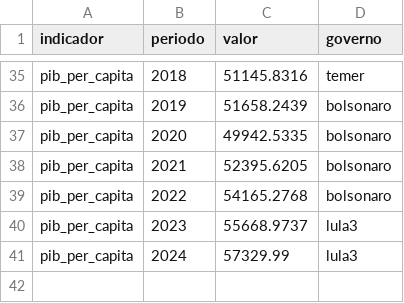
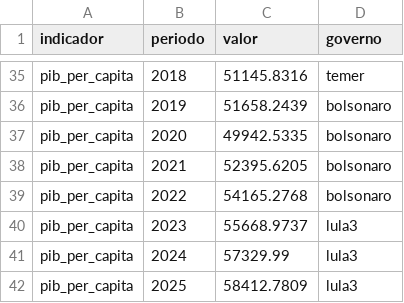
Before and after one commit to dayanaisilva/painel-brasil, a CSV file: data/processed/pib_per_capita.csv, drawn as a sheet; only a part is shown, gaps mark what is left out; the diff names each change by its address in the sheet, - before the commit and + after, or states it on an @@ line.

```diff
--- a/data/processed/pib_per_capita.csv
+++ b/data/processed/pib_per_capita.csv
+row 42: pib_per_capita | 2025 | 58412.7809 | lula3
```
Also changed, not shown: data/status_fontes.csv, 3 other files.
